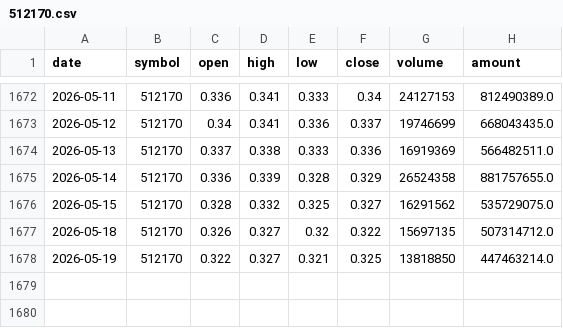
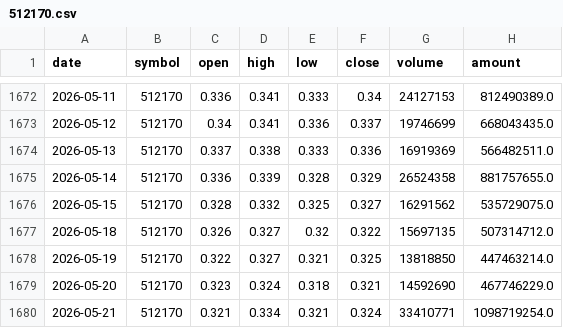
Before and after one commit to georgepeng90/quanto, a CSV file: data/raw/etf/512170.csv, drawn as a sheet; only a part is shown, gaps mark what is left out; the diff names each change by its address in the sheet, - before the commit and + after, or states it on an @@ line.

```diff
--- a/data/raw/etf/512170.csv
+++ b/data/raw/etf/512170.csv
+row 1679: 2026-05-20 | 512170 | 0.323 | 0.324 | 0.318 | 0.321 | 14592690 | 467746229.0
+row 1680: 2026-05-21 | 512170 | 0.321 | 0.334 | 0.321 | 0.324 | 33410771 | 1098719254.0
```
Also changed, not shown: data/raw/etf/159819.csv, data/raw/etf/159995.csv, 26 other files.
